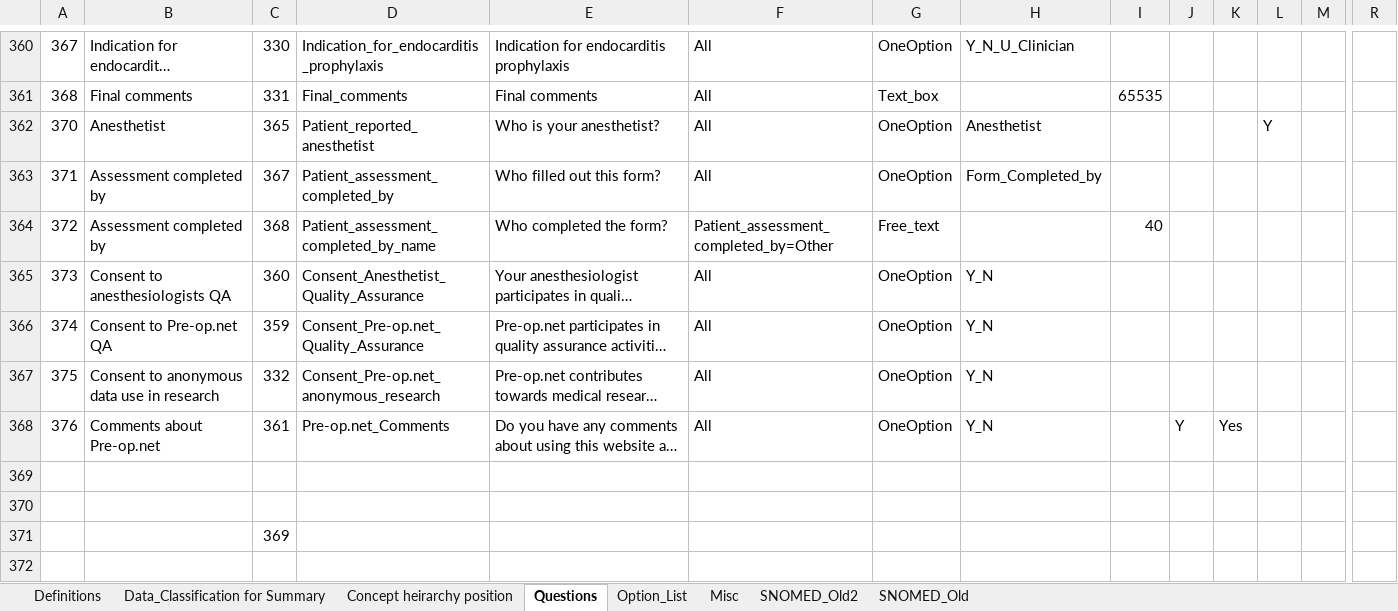
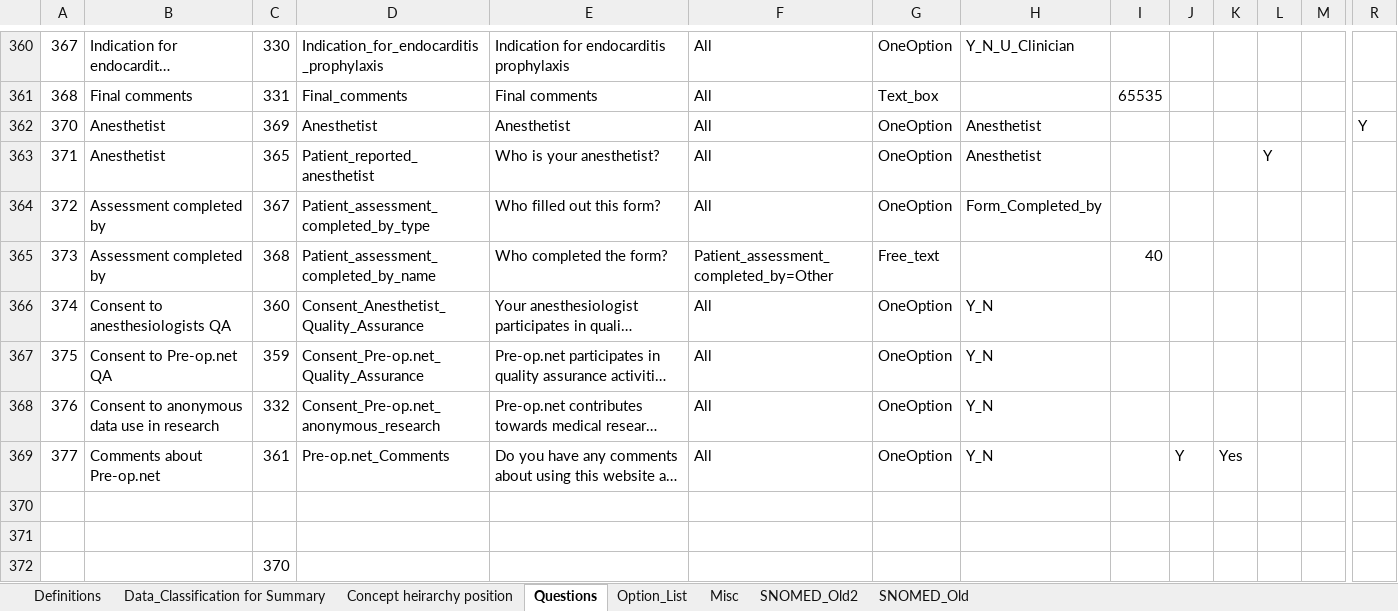
Before and after one commit to dbelavy/periop_open, an Excel workbook: spreadsheet/Question_properties.xlsx, sheet Questions, drawn as a sheet; only a part is shown, gaps mark what is left out; long unchanged cells end in …; values as stored, in another font and other column widths than the file's, no borders; charts and pictures not drawn; addresses are those after the commit; rows hold the shown columns only; the diff names each change by its address in the sheet, - before the commit and + after, or states it on an @@ line.

Commit message:
Add anesthetist question

```diff
--- a/spreadsheet/Question_properties.xlsx (sheet Questions)
+++ b/spreadsheet/Question_properties.xlsx (sheet Questions)
+row 362: 370 | Anesthetist | 369 | Anesthetist | Anesthetist | All | OneOption | Anesthetist |  |  |  |  |  | Y
-A363: 370
+A363: 371
-A364: 371
+A364: 372
-D364: Patient_assessment_completed_by
+D364: Patient_assessment_completed_by_type
-A365: 372
+A365: 373
-A366: 373
+A366: 374
-A367: 374
+A367: 375
-A368: 375
+A368: 376
-A369: 376
+A369: 377
-C372: 369
+C372: 370
```
Also changed, not shown: sheet Concept heirarchy position, formulas that keep their value.
